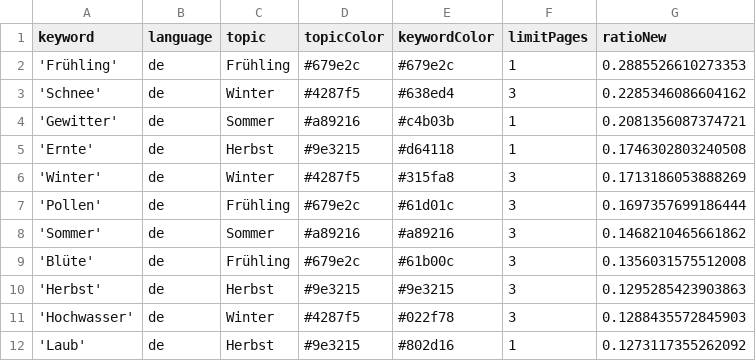
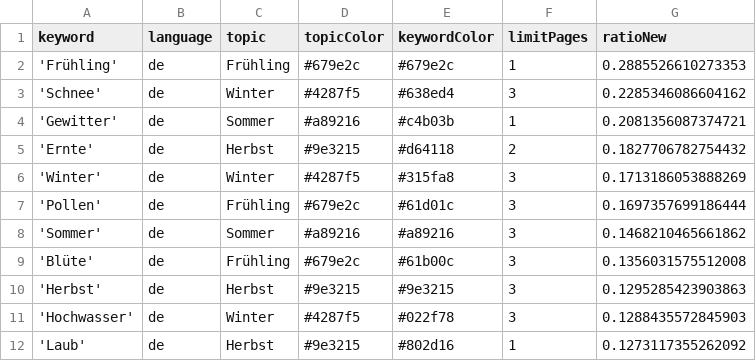
Before and after one commit to newsWhisperer/winterIsComing, a CSV file: keywords.csv, drawn as a sheet; only a part is shown.

```diff
--- a/keywords.csv
+++ b/keywords.csv
@@ -4,3 +4,3 @@ keyword,language,topic,topicColor,keywordColor,limitPages,ratioNew
 'Gewitter',de,Sommer,#a89216,#c4b03b,1,0.2081356087374721
-'Ernte',de,Herbst,#9e3215,#d64118,1,0.1746302803240508
+'Ernte',de,Herbst,#9e3215,#d64118,2,0.1827706782754432
 'Winter',de,Winter,#4287f5,#315fa8,3,0.1713186053888269
```
Also changed, not shown: csv/news_2026_05.csv, 1 other file.
